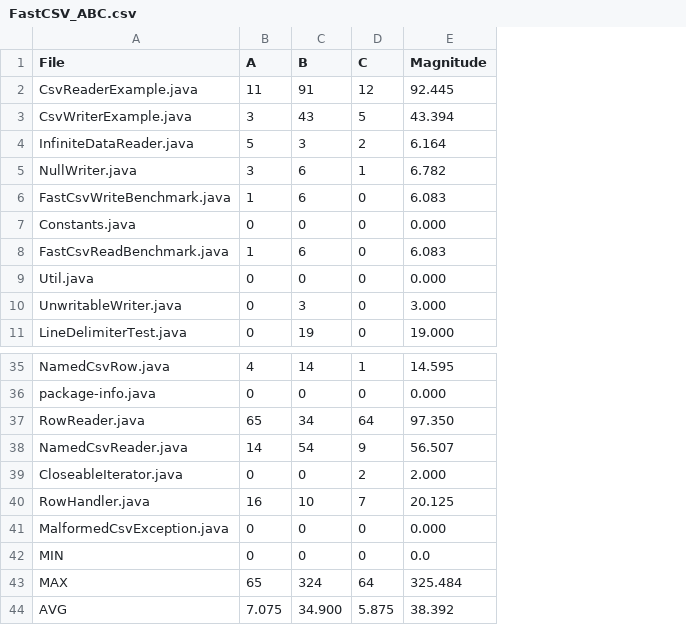
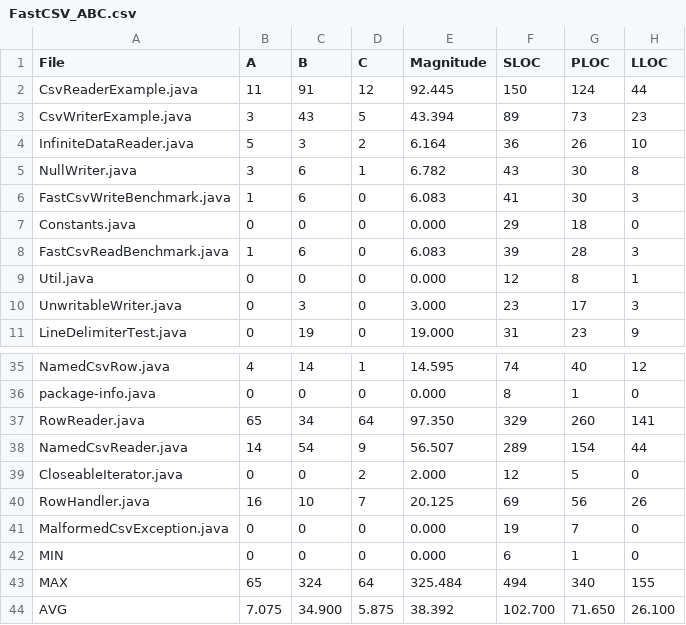
Before and after one commit to marco-ballario/metrics-analysis, a CSV file: FastCSV_ABC.csv, drawn as a sheet; only a part is shown, gaps mark what is left out; the diff names each change by its address in the sheet, - before the commit and + after, or states it on an @@ line.

```diff
--- a/FastCSV_ABC.csv
+++ b/FastCSV_ABC.csv
+column F (SLOC), rows 2-11: 150 | 89 | 36 | 43 | 41 | 29 | 39 | 12 | 23 | 31; rows 35-44: 74 | 8 | 329 | 289 | 12 | 69 | 19 | 6 | 494 | 102.700
+column G (PLOC), rows 2-11: 124 | 73 | 26 | 30 | 30 | 18 | 28 | 8 | 17 | 23; rows 35-44: 40 | 1 | 260 | 154 | 5 | 56 | 7 | 1 | 340 | 71.650
+column H (LLOC), rows 2-11: 44 | 23 | 10 | 8 | 3 | 0 | 3 | 1 | 3 | 9; rows 35-44: 12 | 0 | 141 | 44 | 0 | 26 | 0 | 0 | 155 | 26.100
-E42 (Magnitude): 0.0
+E42 (Magnitude): 0.000
```
Also changed, not shown: 1 other file.
